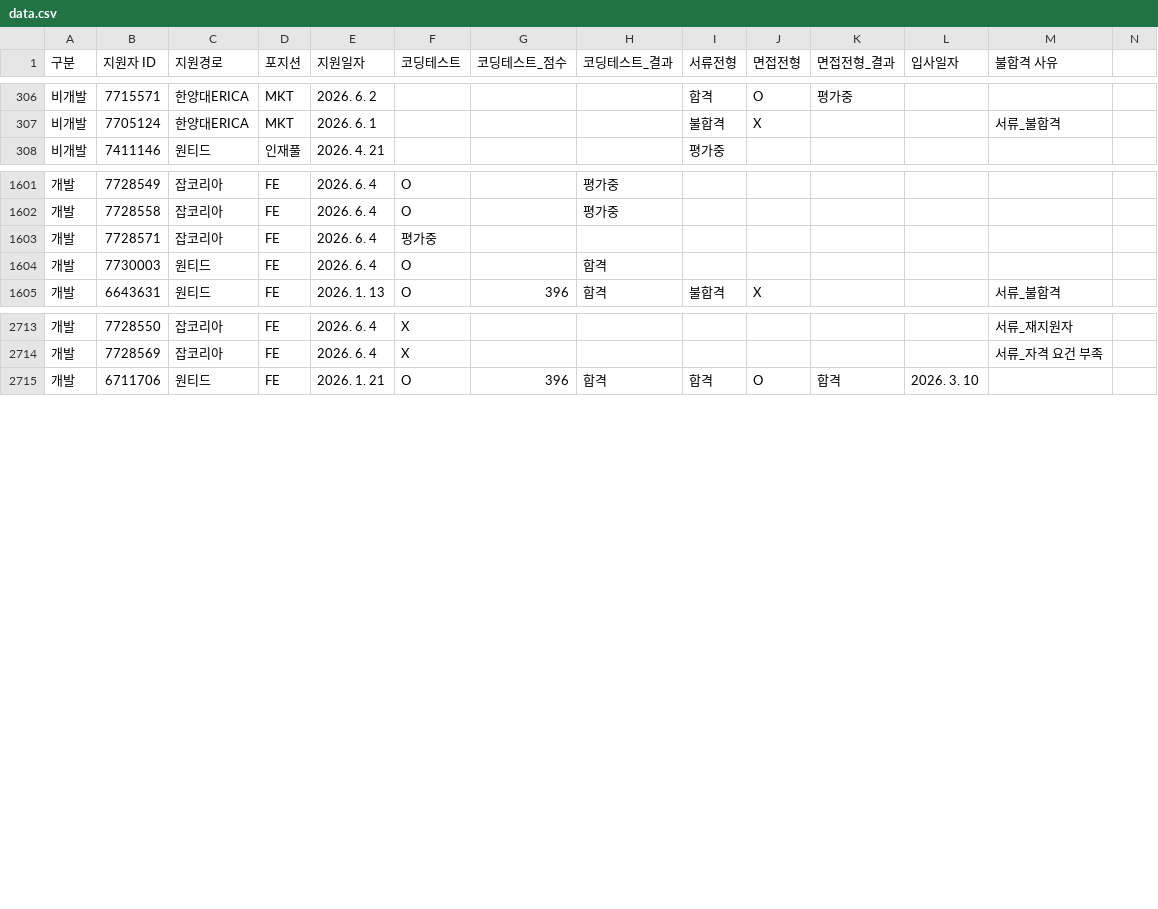
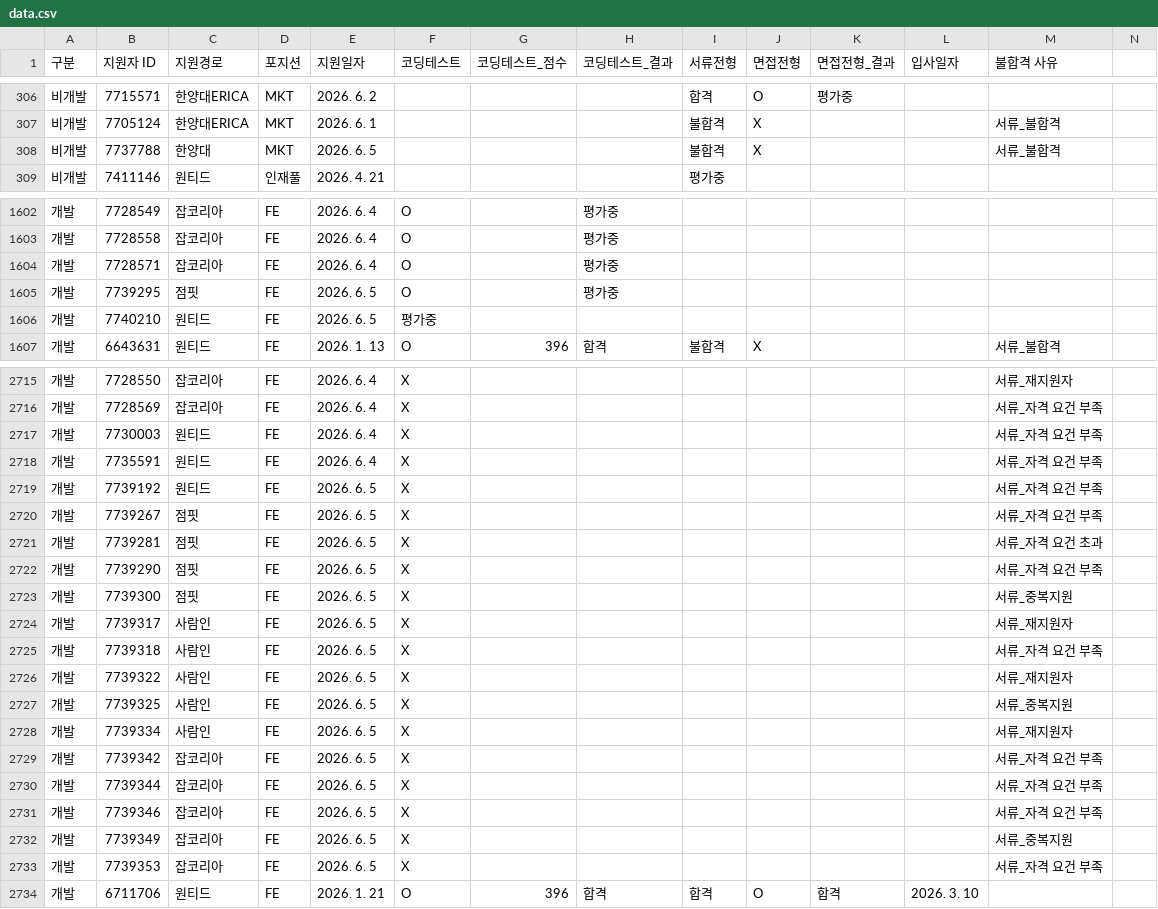
Before and after one commit to jungwon5185-commits/recruitment-dashboard, a CSV file: data.csv, drawn as a sheet; only a part is shown, gaps mark what is left out; addresses are those after the commit; rows hold the shown columns only; the diff covers the shown part only; the diff names each change by its address in the sheet, - before the commit and + after, or states it on an @@ line.

Commit message:
Add files via upload

```diff
--- a/data.csv
+++ b/data.csv
+row 308: 비개발 | 7737788 | 한양대 | MKT | 2026. 6. 5 |  |  |  | 불합격 | X |  |  | 서류_불합격
-F1604 (코딩테스트): 평가중
+F1604 (코딩테스트): O
-H1604 (코딩테스트_결과): (empty)
+H1604 (코딩테스트_결과): 평가중
-B1605 (지원자 ID): 7730003
+B1605 (지원자 ID): 7739295
-C1605 (지원경로): 원티드
+C1605 (지원경로): 점핏
-E1605 (지원일자): 2026. 6. 4
+E1605 (지원일자): 2026. 6. 5
-H1605 (코딩테스트_결과): 합격
+H1605 (코딩테스트_결과): 평가중
+row 1606: 개발 | 7740210 | 원티드 | FE | 2026. 6. 5 | 평가중
+row 2717: 개발 | 7730003 | 원티드 | FE | 2026. 6. 4 | X |  |  |  |  |  |  | 서류_자격 요건 부족
+row 2718: 개발 | 7735591 | 원티드 | FE | 2026. 6. 4 | X |  |  |  |  |  |  | 서류_자격 요건 부족
+row 2719: 개발 | 7739192 | 원티드 | FE | 2026. 6. 5 | X |  |  |  |  |  |  | 서류_자격 요건 부족
+row 2720: 개발 | 7739267 | 점핏 | FE | 2026. 6. 5 | X |  |  |  |  |  |  | 서류_자격 요건 부족
+row 2721: 개발 | 7739281 | 점핏 | FE | 2026. 6. 5 | X |  |  |  |  |  |  | 서류_자격 요건 초과
+row 2722: 개발 | 7739290 | 점핏 | FE | 2026. 6. 5 | X |  |  |  |  |  |  | 서류_자격 요건 부족
+row 2723: 개발 | 7739300 | 점핏 | FE | 2026. 6. 5 | X |  |  |  |  |  |  | 서류_중복지원
+row 2724: 개발 | 7739317 | 사람인 | FE | 2026. 6. 5 | X |  |  |  |  |  |  | 서류_재지원자
+row 2725: 개발 | 7739318 | 사람인 | FE | 2026. 6. 5 | X |  |  |  |  |  |  | 서류_자격 요건 부족
+row 2726: 개발 | 7739322 | 사람인 | FE | 2026. 6. 5 | X |  |  |  |  |  |  | 서류_재지원자
+row 2727: 개발 | 7739325 | 사람인 | FE | 2026. 6. 5 | X |  |  |  |  |  |  | 서류_중복지원
+row 2728: 개발 | 7739334 | 사람인 | FE | 2026. 6. 5 | X |  |  |  |  |  |  | 서류_재지원자
+row 2729: 개발 | 7739342 | 잡코리아 | FE | 2026. 6. 5 | X |  |  |  |  |  |  | 서류_자격 요건 부족
+row 2730: 개발 | 7739344 | 잡코리아 | FE | 2026. 6. 5 | X |  |  |  |  |  |  | 서류_자격 요건 부족
+row 2731: 개발 | 7739346 | 잡코리아 | FE | 2026. 6. 5 | X |  |  |  |  |  |  | 서류_자격 요건 부족
+row 2732: 개발 | 7739349 | 잡코리아 | FE | 2026. 6. 5 | X |  |  |  |  |  |  | 서류_중복지원
+row 2733: 개발 | 7739353 | 잡코리아 | FE | 2026. 6. 5 | X |  |  |  |  |  |  | 서류_자격 요건 부족
```
Also changed, not shown: 2 added rows and 20 moved rows elsewhere in this file.
